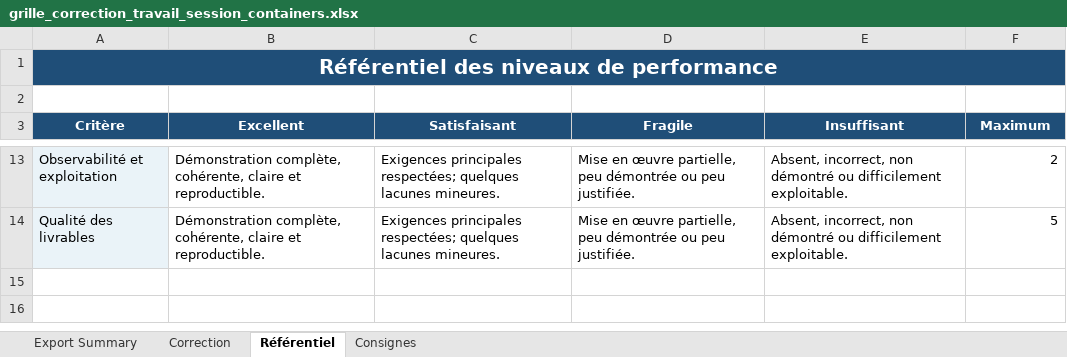
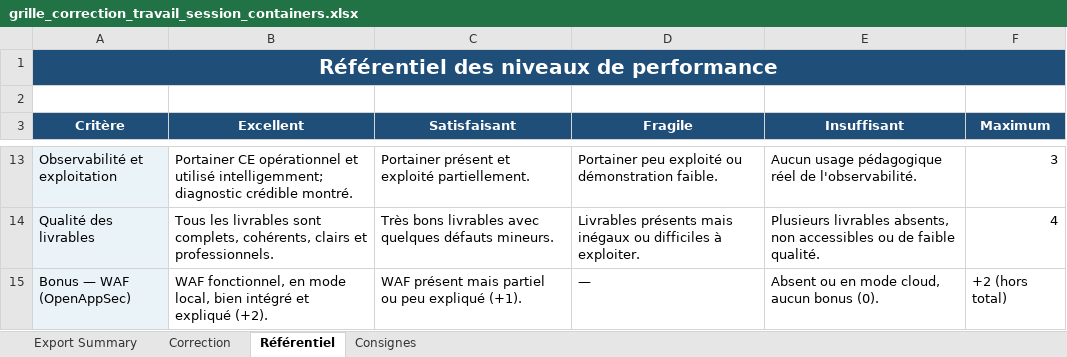
Before and after one commit to 20GHhub19/CR465-travail-de-session, an Excel workbook: xslx/grille_correction_travail_session_containers.xlsx, sheet Référentiel, drawn as a sheet; only a part is shown, gaps mark what is left out; values as stored, in another font and other column widths than the file's, no borders; the diff covers the shown part only; the diff names each change by its address in the sheet, - before the commit and + after, or states it on an @@ line.

```diff
--- a/xslx/grille_correction_travail_session_containers.xlsx (sheet Référentiel)
+++ b/xslx/grille_correction_travail_session_containers.xlsx (sheet Référentiel)
-B13 (Excellent): Démonstration complète, cohérente, claire et reproductible.
+B13 (Excellent): Portainer CE opérationnel et utilisé intelligemment; diagnostic crédible montré.
-C13 (Satisfaisant): Exigences principales respectées; quelques lacunes mineures.
+C13 (Satisfaisant): Portainer présent et exploité partiellement.
-D13 (Fragile): Mise en œuvre partielle, peu démontrée ou peu justifiée.
+D13 (Fragile): Portainer peu exploité ou démonstration faible.
-E13 (Insuffisant): Absent, incorrect, non démontré ou difficilement exploitable.
+E13 (Insuffisant): Aucun usage pédagogique réel de l'observabilité.
-F13 (Maximum): 2
+F13 (Maximum): 3
-B14 (Excellent): Démonstration complète, cohérente, claire et reproductible.
+B14 (Excellent): Tous les livrables sont complets, cohérents, clairs et professionnels.
-C14 (Satisfaisant): Exigences principales respectées; quelques lacunes mineures.
+C14 (Satisfaisant): Très bons livrables avec quelques défauts mineurs.
-D14 (Fragile): Mise en œuvre partielle, peu démontrée ou peu justifiée.
+D14 (Fragile): Livrables présents mais inégaux ou difficiles à exploiter.
-E14 (Insuffisant): Absent, incorrect, non démontré ou difficilement exploitable.
+E14 (Insuffisant): Plusieurs livrables absents, non accessibles ou de faible qualité.
-F14 (Maximum): 5
+F14 (Maximum): 4
+row 15: Bonus — WAF (OpenAppSec) | WAF fonctionnel, en mode local, bien intégré et expliqué (+2). | WAF présent mais partiel ou peu expliqué (+1). | — | Absent ou en mode cloud, aucun bonus (0). | +2 (hors total)
```
Also changed, not shown: 2 added rows, 2 removed rows and 33 edited cells elsewhere in this sheet, sheet Correction, sheet Consignes, charts or pictures, 3 other files.
